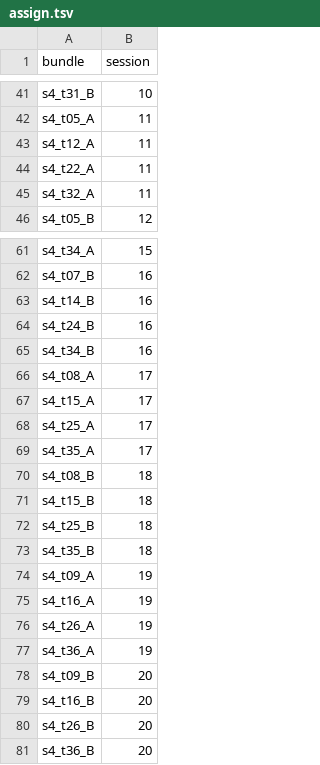
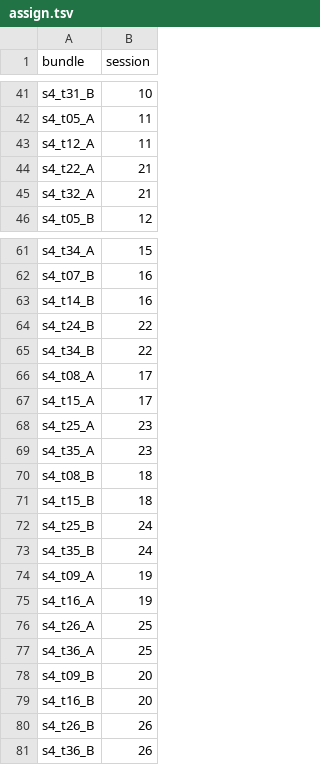
Before and after one commit to jiyul-git/t2, a TSV file: data/ft60/step4/assign.tsv, drawn as a sheet; only a part is shown, gaps mark what is left out.

```diff
--- a/data/ft60/step4/assign.tsv
+++ b/data/ft60/step4/assign.tsv
@@ -43,4 +43,4 @@ s4_t05_A	11
 s4_t12_A	11
-s4_t22_A	11
-s4_t32_A	11
+s4_t22_A	21
+s4_t32_A	21
 s4_t05_B	12
@@ -63,19 +63,19 @@ s4_t07_B	16
 s4_t14_B	16
-s4_t24_B	16
-s4_t34_B	16
+s4_t24_B	22
+s4_t34_B	22
 s4_t08_A	17
 s4_t15_A	17
-s4_t25_A	17
-s4_t35_A	17
+s4_t25_A	23
+s4_t35_A	23
 s4_t08_B	18
 s4_t15_B	18
-s4_t25_B	18
-s4_t35_B	18
+s4_t25_B	24
+s4_t35_B	24
 s4_t09_A	19
 s4_t16_A	19
-s4_t26_A	19
-s4_t36_A	19
+s4_t26_A	25
+s4_t36_A	25
 s4_t09_B	20
 s4_t16_B	20
-s4_t26_B	20
-s4_t36_B	20
+s4_t26_B	26
+s4_t36_B	26
```
